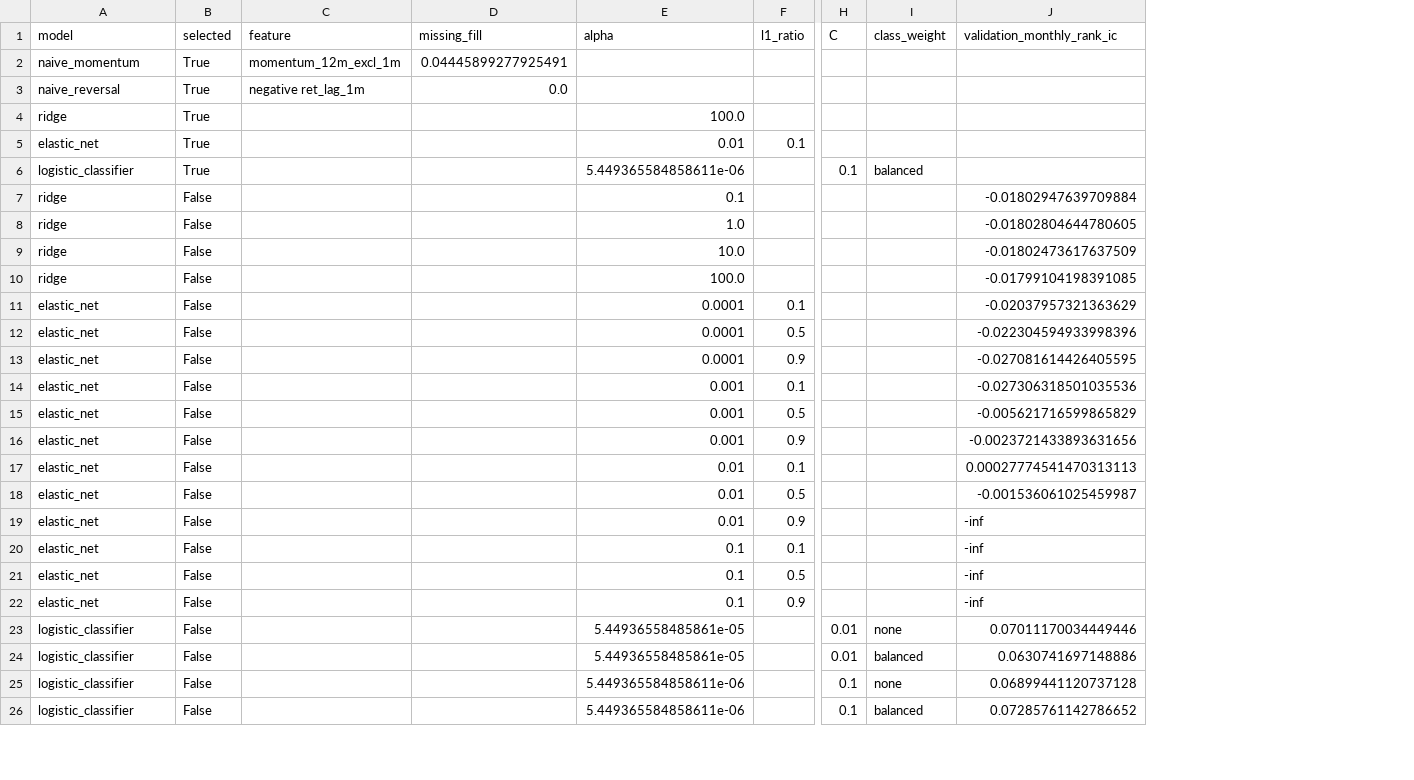
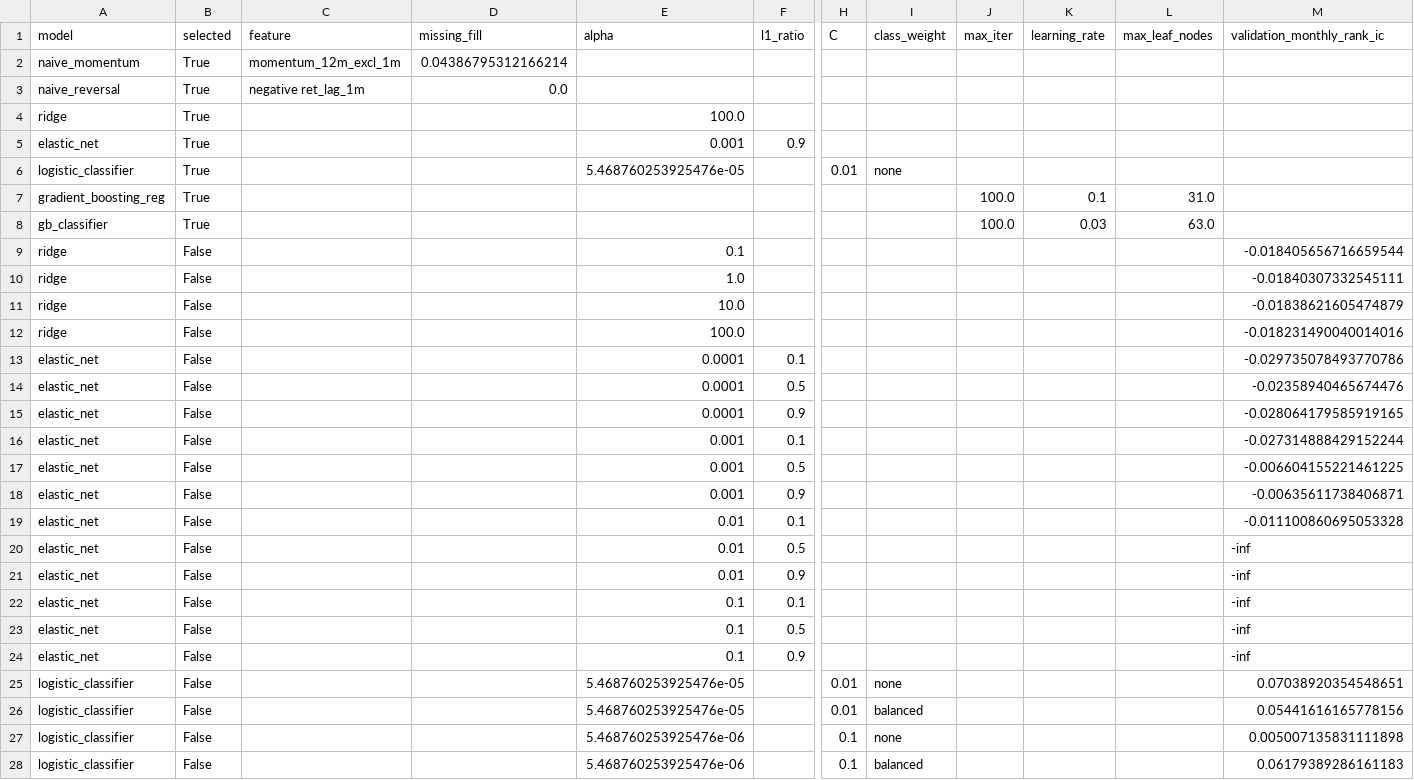
Before and after one commit to clemeddeb/ML_For_Cross-Sectional_Stock_Return_Prediction, a CSV file: outputs/tables/baseline_selected_hyperparameters.csv, drawn as a sheet; only a part is shown, gaps mark what is left out; addresses are those after the commit; rows hold the shown columns only; the diff covers the shown part only; the diff names each change by its address in the sheet, - before the commit and + after, or states it on an @@ line.

```diff
--- a/outputs/tables/baseline_selected_hyperparameters.csv
+++ b/outputs/tables/baseline_selected_hyperparameters.csv
+column J (max_iter), empty
+column K (learning_rate), empty
+column L (max_leaf_nodes), empty
-D2 (missing_fill): 0.04445899277925491
+D2 (missing_fill): 0.04386795312166214
-E5 (alpha): 0.01
+E5 (alpha): 0.001
-F5 (l1_ratio): 0.1
+F5 (l1_ratio): 0.9
-E6 (alpha): 5.449365584858611e-06
+E6 (alpha): 5.468760253925476e-05
-H6 (C): 0.1
+H6 (C): 0.01
-I6 (class_weight): balanced
+I6 (class_weight): none
+row 7: gradient_boosting_reg | True |  |  |  |  |  |  | 100.0 | 0.1 | 31.0
+row 8: gb_classifier | True |  |  |  |  |  |  | 100.0 | 0.03 | 63.0
-M9 (validation_monthly_rank_ic): -0.01802947639709884
+M9 (validation_monthly_rank_ic): -0.018405656716659544
-M10 (validation_monthly_rank_ic): -0.01802804644780605
+M10 (validation_monthly_rank_ic): -0.01840307332545111
-M11 (validation_monthly_rank_ic): -0.01802473617637509
+M11 (validation_monthly_rank_ic): -0.01838621605474879
-M12 (validation_monthly_rank_ic): -0.01799104198391085
+M12 (validation_monthly_rank_ic): -0.018231490040014016
-M13 (validation_monthly_rank_ic): -0.02037957321363629
+M13 (validation_monthly_rank_ic): -0.029735078493770786
-M14 (validation_monthly_rank_ic): -0.022304594933998396
+M14 (validation_monthly_rank_ic): -0.02358940465674476
-M15 (validation_monthly_rank_ic): -0.027081614426405595
+M15 (validation_monthly_rank_ic): -0.028064179585919165
-M16 (validation_monthly_rank_ic): -0.027306318501035536
+M16 (validation_monthly_rank_ic): -0.027314888429152244
-M17 (validation_monthly_rank_ic): -0.005621716599865829
+M17 (validation_monthly_rank_ic): -0.006604155221461225
-M18 (validation_monthly_rank_ic): -0.0023721433893631656
+M18 (validation_monthly_rank_ic): -0.00635611738406871
-M19 (validation_monthly_rank_ic): 0.00027774541470313113
+M19 (validation_monthly_rank_ic): -0.011100860695053328
-M20 (validation_monthly_rank_ic): -0.001536061025459987
+M20 (validation_monthly_rank_ic): -inf
-E25:E26 (alpha): 5.44936558485861e-05
+E25:E26 (alpha): 5.468760253925476e-05
-M25 (validation_monthly_rank_ic): 0.07011170034449446
+M25 (validation_monthly_rank_ic): 0.07038920354548651
-M26 (validation_monthly_rank_ic): 0.0630741697148886
+M26 (validation_monthly_rank_ic): 0.05441616165778156
-E27:E28 (alpha): 5.449365584858611e-06
+E27:E28 (alpha): 5.468760253925476e-06
-M27 (validation_monthly_rank_ic): 0.06899441120737128
+M27 (validation_monthly_rank_ic): 0.005007135831111898
-M28 (validation_monthly_rank_ic): 0.07285761142786652
+M28 (validation_monthly_rank_ic): 0.06179389286161183
```
Also changed, not shown: 8 added rows and 8 edited cells elsewhere in this file, outputs/tables/baseline_classifier_confusion_matrices.csv, outputs/tables/baseline_classifier_metrics.csv, 18 other files.
